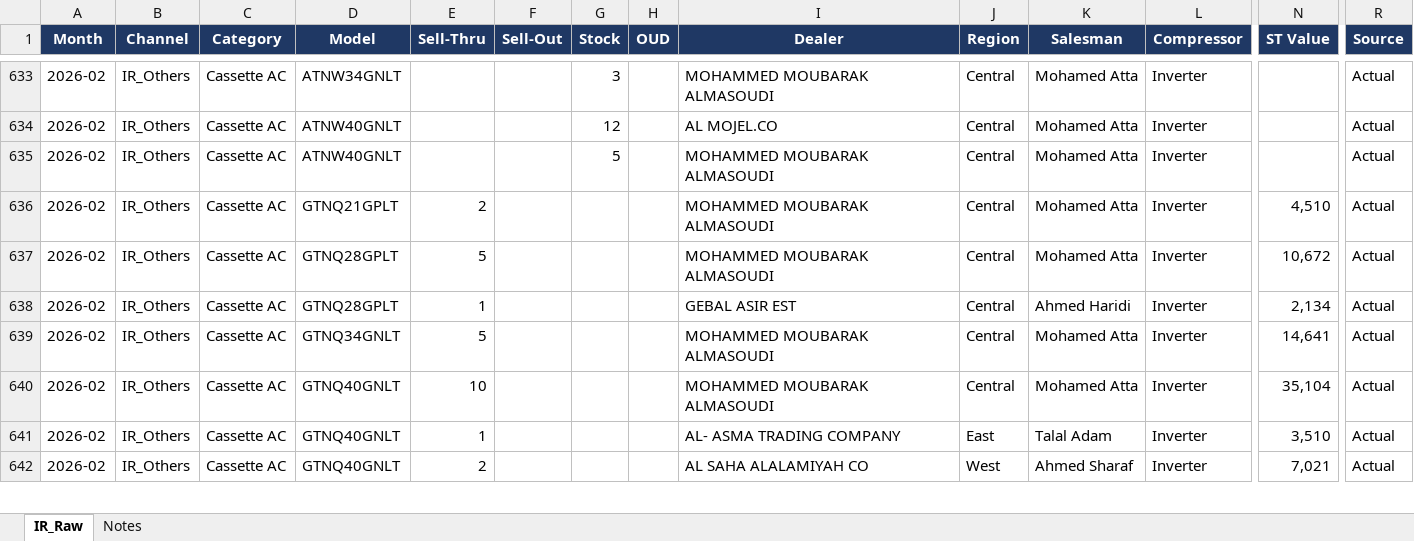
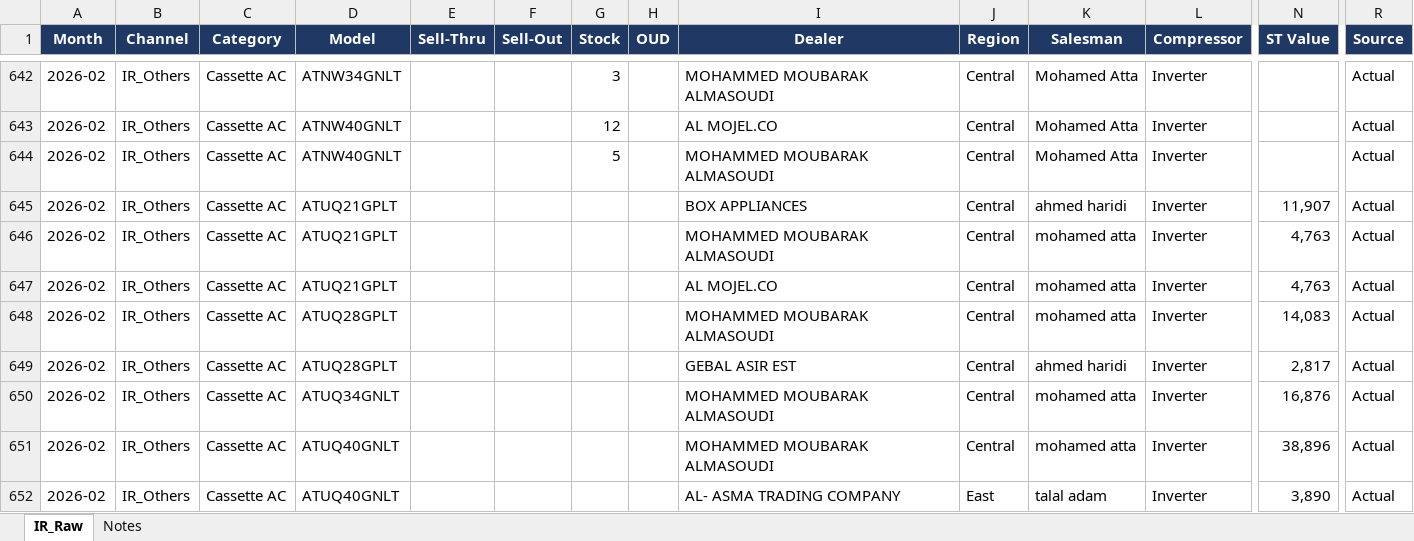
Before and after one commit to perfectjjong/Shaker-MD-App, an Excel workbook: docs/dashboards/ir-total/IR_Total_Raw_Pivot_2026.xlsx, sheet IR_Raw, drawn as a sheet; only a part is shown, gaps mark what is left out; the shorter side is filled out with more unchanged rows; values as stored, in another font and other column widths than the file's, no borders; rows hold the shown columns only; the diff covers the shown part only; the diff names each change by its address in the sheet, - before the commit and + after, or states it on an @@ line.

```diff
--- a/docs/dashboards/ir-total/IR_Total_Raw_Pivot_2026.xlsx (sheet IR_Raw)
+++ b/docs/dashboards/ir-total/IR_Total_Raw_Pivot_2026.xlsx (sheet IR_Raw)
+row 645: 2026-02 | IR_Others | Cassette AC | ATUQ21GPLT |  |  |  |  | BOX APPLIANCES | Central | ahmed haridi | Inverter | 11,907 | Actual
+row 646: 2026-02 | IR_Others | Cassette AC | ATUQ21GPLT |  |  |  |  | MOHAMMED MOUBARAK ALMASOUDI | Central | mohamed atta | Inverter | 4,763 | Actual
+row 647: 2026-02 | IR_Others | Cassette AC | ATUQ21GPLT |  |  |  |  | AL MOJEL.CO | Central | mohamed atta | Inverter | 4,763 | Actual
+row 648: 2026-02 | IR_Others | Cassette AC | ATUQ28GPLT |  |  |  |  | MOHAMMED MOUBARAK ALMASOUDI | Central | mohamed atta | Inverter | 14,083 | Actual
+row 649: 2026-02 | IR_Others | Cassette AC | ATUQ28GPLT |  |  |  |  | GEBAL ASIR EST | Central | ahmed haridi | Inverter | 2,817 | Actual
+row 650: 2026-02 | IR_Others | Cassette AC | ATUQ34GNLT |  |  |  |  | MOHAMMED MOUBARAK ALMASOUDI | Central | mohamed atta | Inverter | 16,876 | Actual
+row 651: 2026-02 | IR_Others | Cassette AC | ATUQ40GNLT |  |  |  |  | MOHAMMED MOUBARAK ALMASOUDI | Central | mohamed atta | Inverter | 38,896 | Actual
+row 652: 2026-02 | IR_Others | Cassette AC | ATUQ40GNLT |  |  |  |  | AL- ASMA TRADING COMPANY | East | talal adam | Inverter | 3,890 | Actual
```
Also changed, not shown: 45 added rows, 1 removed row and 144 edited cells elsewhere in this sheet, sheet Notes, 2 other files.
